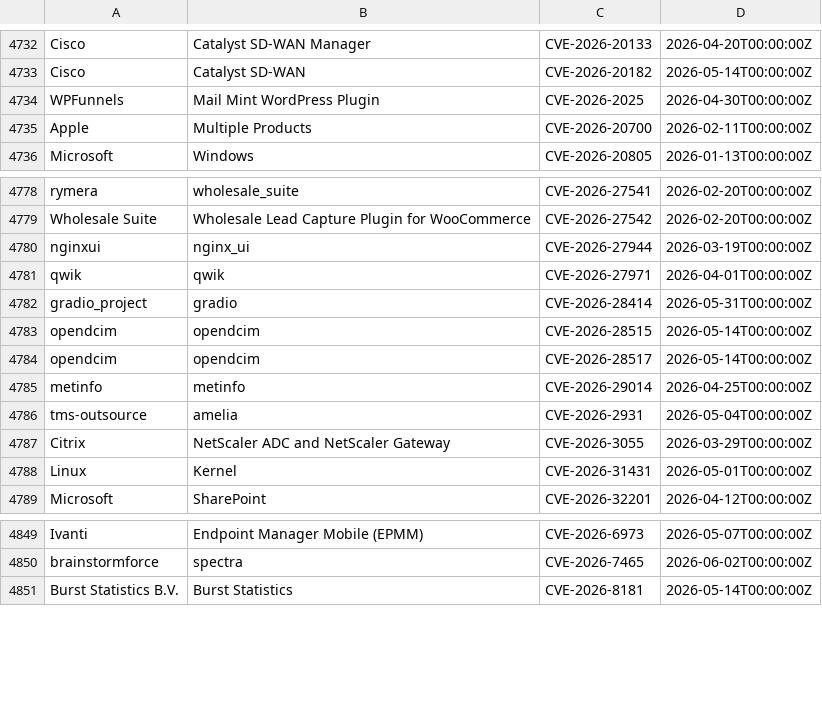
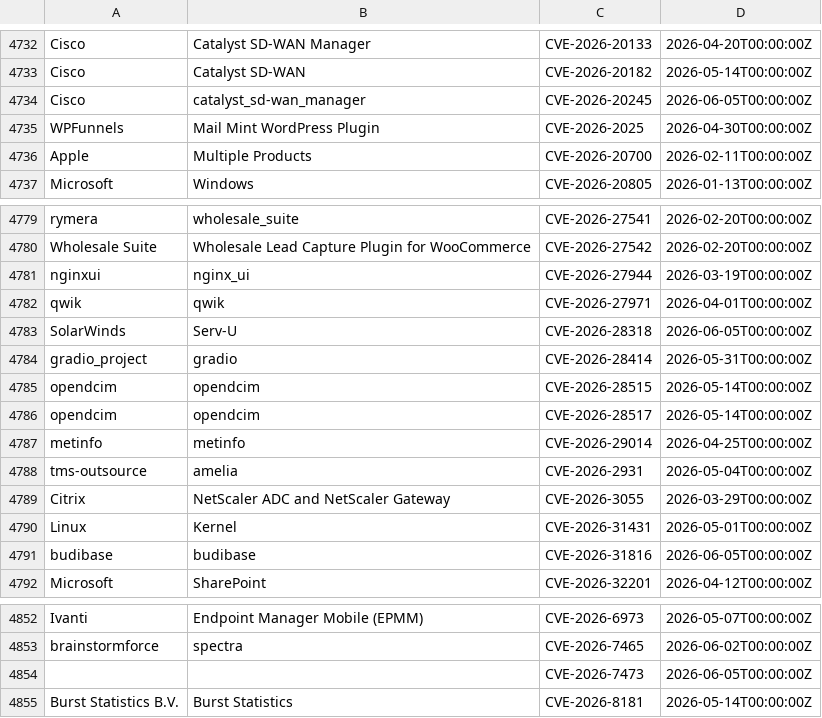
Before and after one commit to Serfies/kev-mirror, a CSV file: data/vulncheck_kev.csv, drawn as a sheet; only a part is shown, gaps mark what is left out.

Commit message:
sync: update vulncheck_kev.csv (4938 rows)
Fetched from VulnCheck KEV Community API backup.

Auto-generated by update-vulncheck-kev.sh.

```diff
--- a/data/vulncheck_kev.csv
+++ b/data/vulncheck_kev.csv
@@ -4733,2 +4733,3 @@
 "Cisco","Catalyst SD-WAN","CVE-2026-20182","2026-05-14T00:00:00Z"
+"Cisco","catalyst_sd-wan_manager","CVE-2026-20245","2026-06-05T00:00:00Z"
 "WPFunnels","Mail Mint WordPress Plugin","CVE-2026-2025","2026-04-30T00:00:00Z"
@@ -4781,2 +4782,3 @@
 "qwik","qwik","CVE-2026-27971","2026-04-01T00:00:00Z"
+"SolarWinds","Serv-U","CVE-2026-28318","2026-06-05T00:00:00Z"
 "gradio_project","gradio","CVE-2026-28414","2026-05-31T00:00:00Z"
@@ -4788,2 +4790,3 @@
 "Linux","Kernel","CVE-2026-31431","2026-05-01T00:00:00Z"
+"budibase","budibase","CVE-2026-31816","2026-06-05T00:00:00Z"
 "Microsoft","SharePoint","CVE-2026-32201","2026-04-12T00:00:00Z"
@@ -4850,2 +4853,3 @@
 "brainstormforce","spectra","CVE-2026-7465","2026-06-02T00:00:00Z"
+"","","CVE-2026-7473","2026-06-05T00:00:00Z"
 "Burst Statistics B.V.","Burst Statistics","CVE-2026-8181","2026-05-14T00:00:00Z"
```
